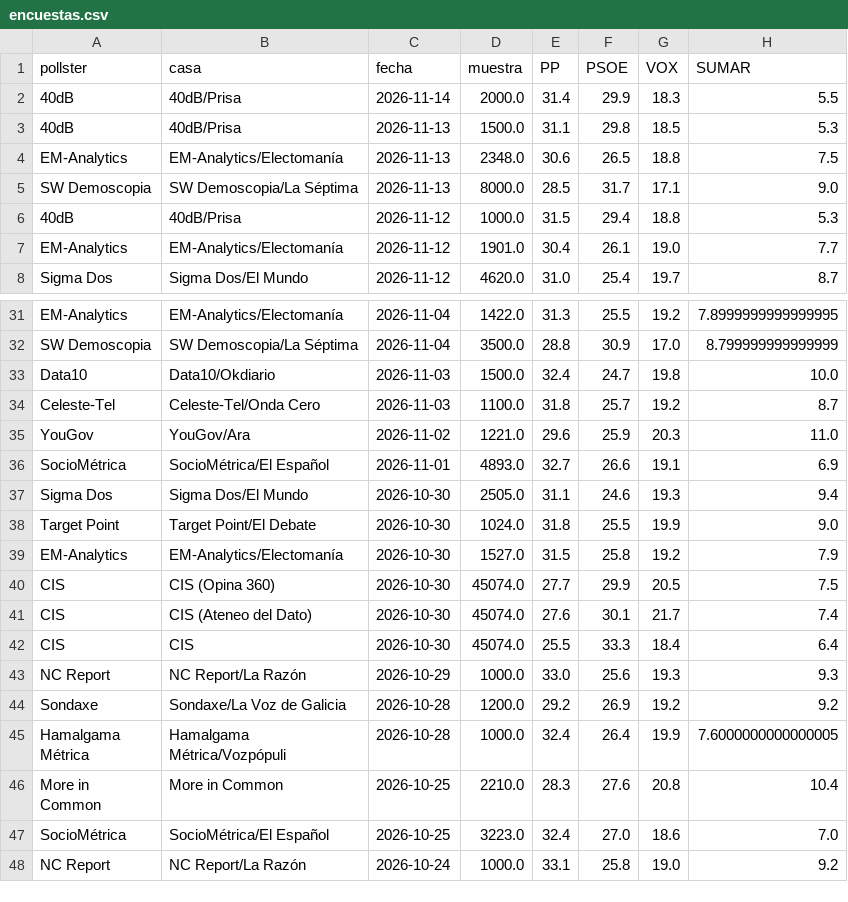
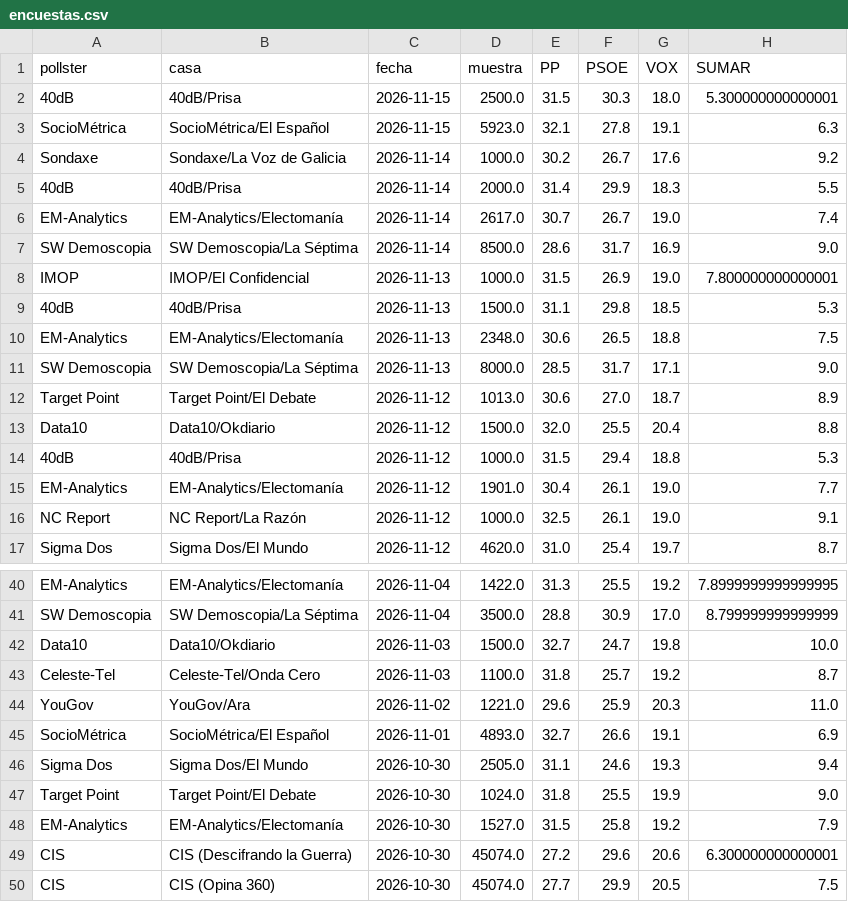
Before and after one commit to DElaMataSam/Elecciones, a CSV file: docs/encuestas.csv, drawn as a sheet; only a part is shown, gaps mark what is left out; the shorter side is filled out with more unchanged rows.

```diff
--- a/docs/encuestas.csv
+++ b/docs/encuestas.csv
@@ -1,3 +1,9 @@
 pollster,casa,fecha,muestra,PP,PSOE,VOX,SUMAR
+40dB,40dB/Prisa,2026-11-15,2500.0,31.5,30.3,18.0,5.300000000000001
+SocioMétrica,SocioMétrica/El Español,2026-11-15,5923.0,32.1,27.8,19.1,6.3
+Sondaxe,Sondaxe/La Voz de Galicia,2026-11-14,1000.0,30.2,26.7,17.6,9.2
 40dB,40dB/Prisa,2026-11-14,2000.0,31.4,29.9,18.3,5.5
+EM-Analytics,EM-Analytics/Electomanía,2026-11-14,2617.0,30.7,26.7,19.0,7.4
+SW Demoscopia,SW Demoscopia/La Séptima,2026-11-14,8500.0,28.6,31.7,16.9,9.0
+IMOP,IMOP/El Confidencial,2026-11-13,1000.0,31.5,26.9,19.0,7.800000000000001
 40dB,40dB/Prisa,2026-11-13,1500.0,31.1,29.8,18.5,5.3
@@ -5,4 +11,7 @@ EM-Analytics,EM-Analytics/Electomanía,2026-11-13,2348.0,30.6,26.5,18.8,7.5
 SW Demoscopia,SW Demoscopia/La Séptima,2026-11-13,8000.0,28.5,31.7,17.1,9.0
+Target Point,Target Point/El Debate,2026-11-12,1013.0,30.6,27.0,18.7,8.9
+Data10,Data10/Okdiario,2026-11-12,1500.0,32.0,25.5,20.4,8.8
 40dB,40dB/Prisa,2026-11-12,1000.0,31.5,29.4,18.8,5.3
 EM-Analytics,EM-Analytics/Electomanía,2026-11-12,1901.0,30.4,26.1,19.0,7.7
+NC Report,NC Report/La Razón,2026-11-12,1000.0,32.5,26.1,19.0,9.1
 Sigma Dos,Sigma Dos/El Mundo,2026-11-12,4620.0,31.0,25.4,19.7,8.7
@@ -32,3 +41,3 @@ EM-Analytics,EM-Analytics/Electomanía,2026-11-04,1422.0,31.3,25.5,19.2,7.899999
 SW Demoscopia,SW Demoscopia/La Séptima,2026-11-04,3500.0,28.8,30.9,17.0,8.799999999999999
-Data10,Data10/Okdiario,2026-11-03,1500.0,32.4,24.7,19.8,10.0
+Data10,Data10/Okdiario,2026-11-03,1500.0,32.7,24.7,19.8,10.0
 Celeste-Tel,Celeste-Tel/Onda Cero,2026-11-03,1100.0,31.8,25.7,19.2,8.7
@@ -39,2 +48,3 @@ Target Point,Target Point/El Debate,2026-10-30,1024.0,31.8,25.5,19.9,9.0
 EM-Analytics,EM-Analytics/Electomanía,2026-10-30,1527.0,31.5,25.8,19.2,7.9
+CIS,CIS (Descifrando la Guerra),2026-10-30,45074.0,27.2,29.6,20.6,6.300000000000001
 CIS,CIS (Opina 360),2026-10-30,45074.0,27.7,29.9,20.5,7.5
```
Also changed, not shown: docs/escanos.csv, 1 other file.
